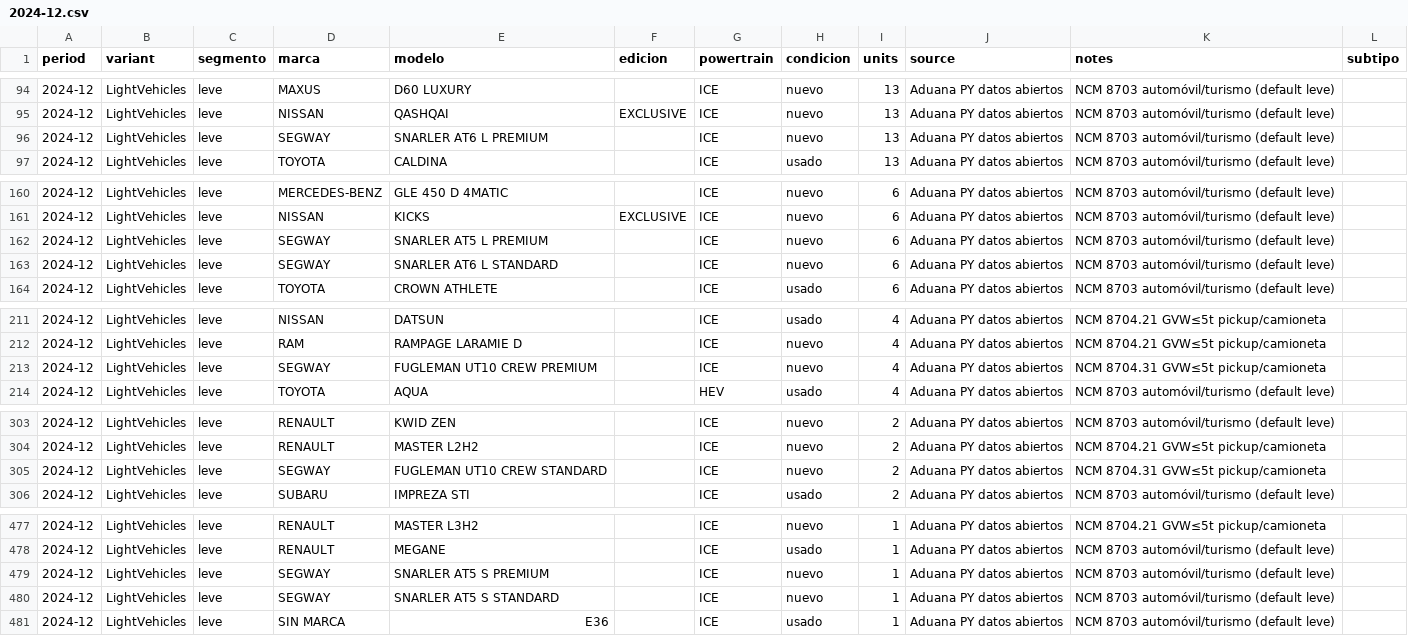
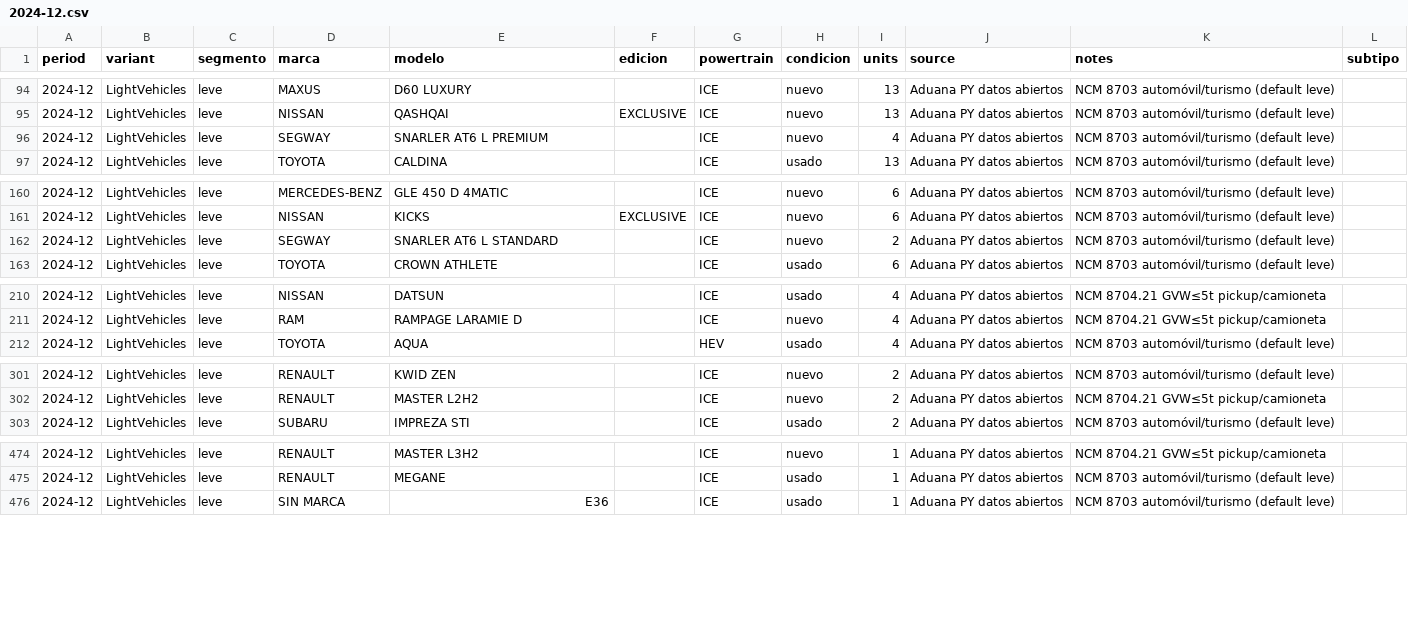
Before and after one commit to ParaguaianMax/paraguay-ev-market, a CSV file: data/models/2024-12.csv, drawn as a sheet; only a part is shown, gaps mark what is left out.

Commit message:
data: exclude VIN-confirmed duplicate lines 2022 (6u), 2023 (69u), 2024 (237u: 236 IDA3/ZF01 entry lines + 24DA000000164845 #3 repeated Audi Q8 e-tron VIN, #2 kept); Max 2026-11-03; audit

```diff
--- a/data/models/2024-12.csv
+++ b/data/models/2024-12.csv
@@ -95,3 +95,3 @@ period,variant,segmento,marca,modelo,edicion,powertrain,condicion,units,source,n
 2024-12,LightVehicles,leve,NISSAN,QASHQAI,EXCLUSIVE,ICE,nuevo,13,Aduana PY datos abiertos,NCM 8703 automóvil/turismo (default leve),
-2024-12,LightVehicles,leve,SEGWAY,SNARLER AT6 L PREMIUM,,ICE,nuevo,13,Aduana PY datos abiertos,NCM 8703 automóvil/turismo (default leve),
+2024-12,LightVehicles,leve,SEGWAY,SNARLER AT6 L PREMIUM,,ICE,nuevo,4,Aduana PY datos abiertos,NCM 8703 automóvil/turismo (default leve),
 2024-12,LightVehicles,leve,TOYOTA,CALDINA,,ICE,usado,13,Aduana PY datos abiertos,NCM 8703 automóvil/turismo (default leve),
@@ -161,4 +161,3 @@ period,variant,segmento,marca,modelo,edicion,powertrain,condicion,units,source,n
 2024-12,LightVehicles,leve,NISSAN,KICKS,EXCLUSIVE,ICE,nuevo,6,Aduana PY datos abiertos,NCM 8703 automóvil/turismo (default leve),
-2024-12,LightVehicles,leve,SEGWAY,SNARLER AT5 L PREMIUM,,ICE,nuevo,6,Aduana PY datos abiertos,NCM 8703 automóvil/turismo (default leve),
-2024-12,LightVehicles,leve,SEGWAY,SNARLER AT6 L STANDARD,,ICE,nuevo,6,Aduana PY datos abiertos,NCM 8703 automóvil/turismo (default leve),
+2024-12,LightVehicles,leve,SEGWAY,SNARLER AT6 L STANDARD,,ICE,nuevo,2,Aduana PY datos abiertos,NCM 8703 automóvil/turismo (default leve),
 2024-12,LightVehicles,leve,TOYOTA,CROWN ATHLETE,,ICE,usado,6,Aduana PY datos abiertos,NCM 8703 automóvil/turismo (default leve),
@@ -212,3 +211,2 @@ period,variant,segmento,marca,modelo,edicion,powertrain,condicion,units,source,n
 2024-12,LightVehicles,leve,RAM,RAMPAGE LARAMIE D,,ICE,nuevo,4,Aduana PY datos abiertos,NCM 8704.21 GVW≤5t pickup/camioneta,
-2024-12,LightVehicles,leve,SEGWAY,FUGLEMAN UT10 CREW PREMIUM,,ICE,nuevo,4,Aduana PY datos abiertos,NCM 8704.31 GVW≤5t pickup/camioneta,
 2024-12,LightVehicles,leve,TOYOTA,AQUA,,HEV,usado,4,Aduana PY datos abiertos,NCM 8703 automóvil/turismo (default leve),
@@ -304,3 +302,2 @@ period,variant,segmento,marca,modelo,edicion,powertrain,condicion,units,source,n
 2024-12,LightVehicles,leve,RENAULT,MASTER L2H2,,ICE,nuevo,2,Aduana PY datos abiertos,NCM 8704.21 GVW≤5t pickup/camioneta,
-2024-12,LightVehicles,leve,SEGWAY,FUGLEMAN UT10 CREW STANDARD,,ICE,nuevo,2,Aduana PY datos abiertos,NCM 8704.31 GVW≤5t pickup/camioneta,
 2024-12,LightVehicles,leve,SUBARU,IMPREZA STI,,ICE,usado,2,Aduana PY datos abiertos,NCM 8703 automóvil/turismo (default leve),
@@ -478,4 +475,2 @@ period,variant,segmento,marca,modelo,edicion,powertrain,condicion,units,source,n
 2024-12,LightVehicles,leve,RENAULT,MEGANE,,ICE,usado,1,Aduana PY datos abiertos,NCM 8703 automóvil/turismo (default leve),
-2024-12,LightVehicles,leve,SEGWAY,SNARLER AT5 S PREMIUM,,ICE,nuevo,1,Aduana PY datos abiertos,NCM 8703 automóvil/turismo (default leve),
-2024-12,LightVehicles,leve,SEGWAY,SNARLER AT5 S STANDARD,,ICE,nuevo,1,Aduana PY datos abiertos,NCM 8703 automóvil/turismo (default leve),
 2024-12,LightVehicles,leve,SIN MARCA,E36,,ICE,usado,1,Aduana PY datos abiertos,NCM 8703 automóvil/turismo (default leve),
```
Also changed, not shown: data/models/2022-10.csv, data/models/2023-11.csv, 18 other files.
